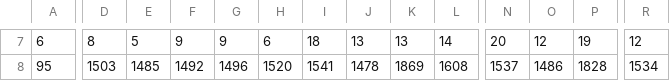
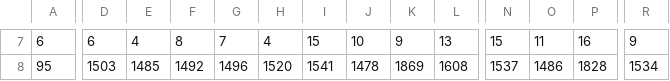
Before and after one commit to ShadyEvan4830/Labour_Market_Resilience, a CSV file: data/analysis_data/cleaned_categorized_data.csv, drawn as a sheet; only a part is shown, gaps mark what is left out; the diff covers the shown part only; the diff names each change by its address in the sheet, - before the commit and + after, or states it on an @@ line.

```diff
--- a/data/analysis_data/cleaned_categorized_data.csv
+++ b/data/analysis_data/cleaned_categorized_data.csv
-D7: 8
+D7: 6
-E7: 5
+E7: 4
-F7: 9
+F7: 8
-G7: 9
+G7: 7
-H7: 6
+H7: 4
-I7: 18
+I7: 15
-J7: 13
+J7: 10
-K7: 13
+K7: 9
-L7: 14
+L7: 13
-N7: 20
+N7: 15
-O7: 12
+O7: 11
-P7: 19
+P7: 16
-R7: 12
+R7: 9
```
Also changed, not shown: 148 edited cells elsewhere in this file, data/analysis_data/cleaned_data.csv, 1 other file.
